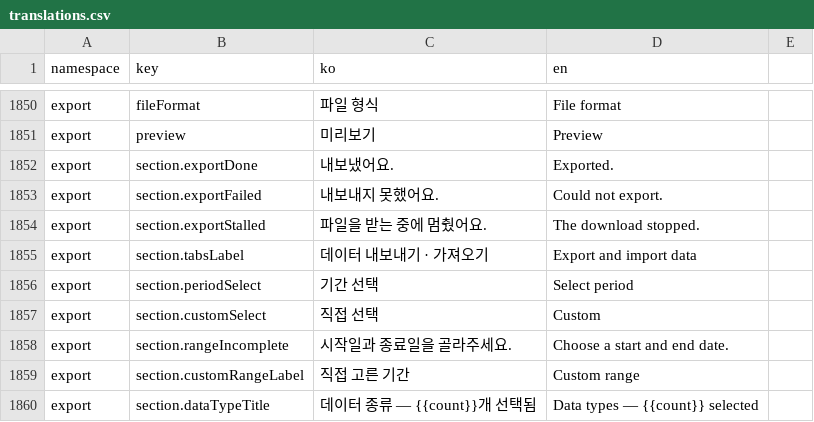
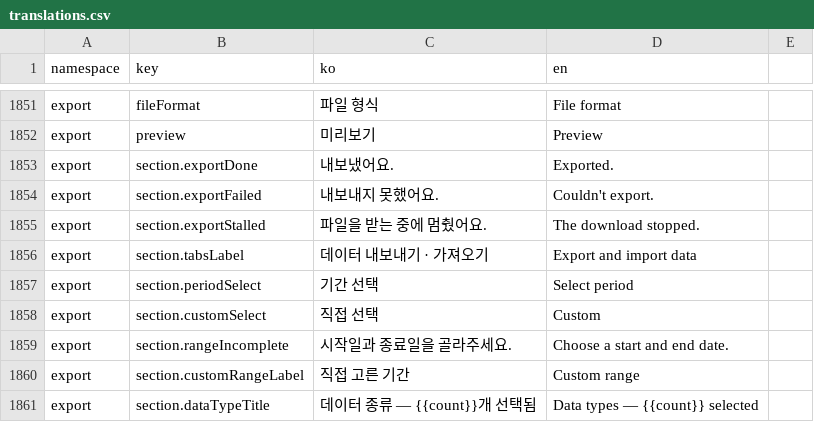
Before and after one commit to lshdainty/groo-damda-front, a CSV file: i18n/translations.csv, drawn as a sheet; only a part is shown, gaps mark what is left out; the diff covers the shown part only.

```diff
--- a/i18n/translations.csv
+++ b/i18n/translations.csv
@@ -1852,3 +1853,3 @@ export,preview,미리보기,Preview
 export,section.exportDone,내보냈어요.,Exported.
-export,section.exportFailed,내보내지 못했어요.,Could not export.
+export,section.exportFailed,내보내지 못했어요.,Couldn't export.
 export,section.exportStalled,파일을 받는 중에 멈췄어요.,The download stopped.
```
Also changed, not shown: 4 added rows and 23 edited cells elsewhere in this file, 12 other files.
